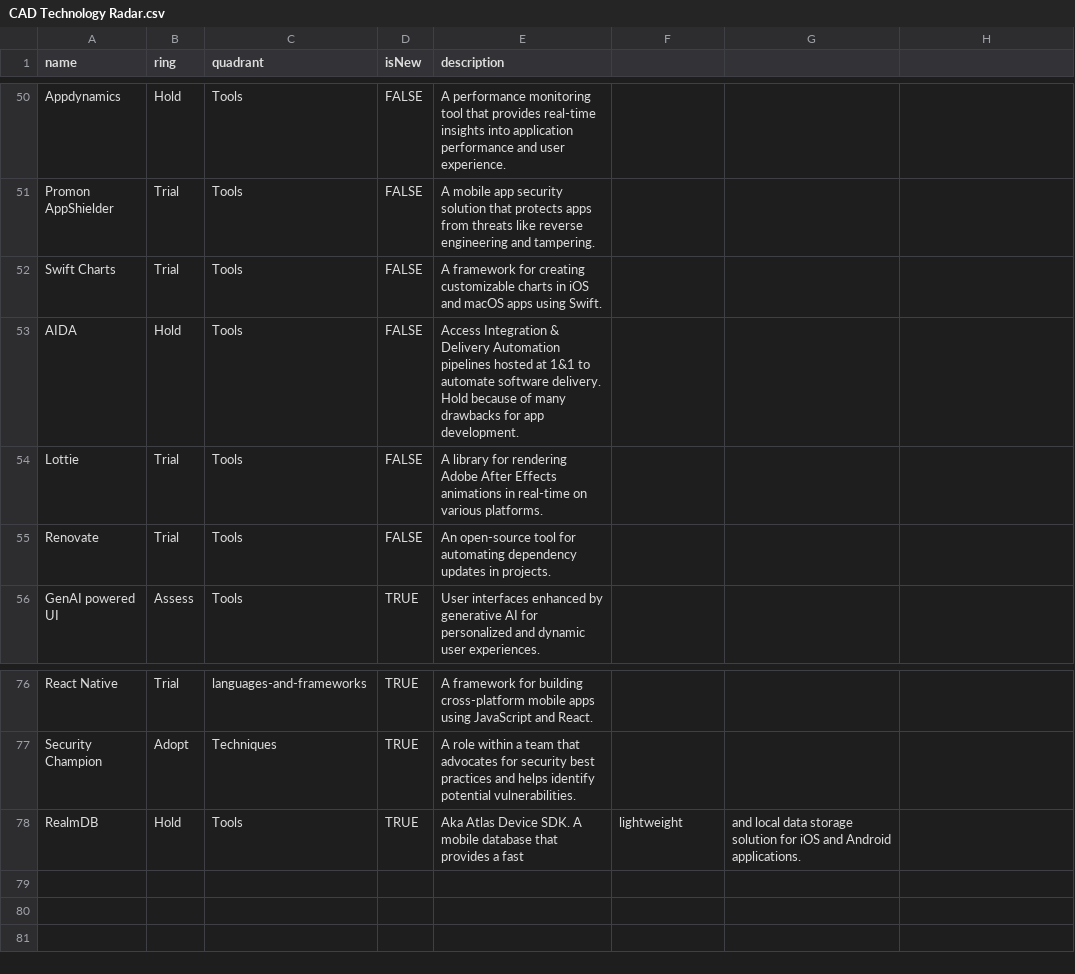
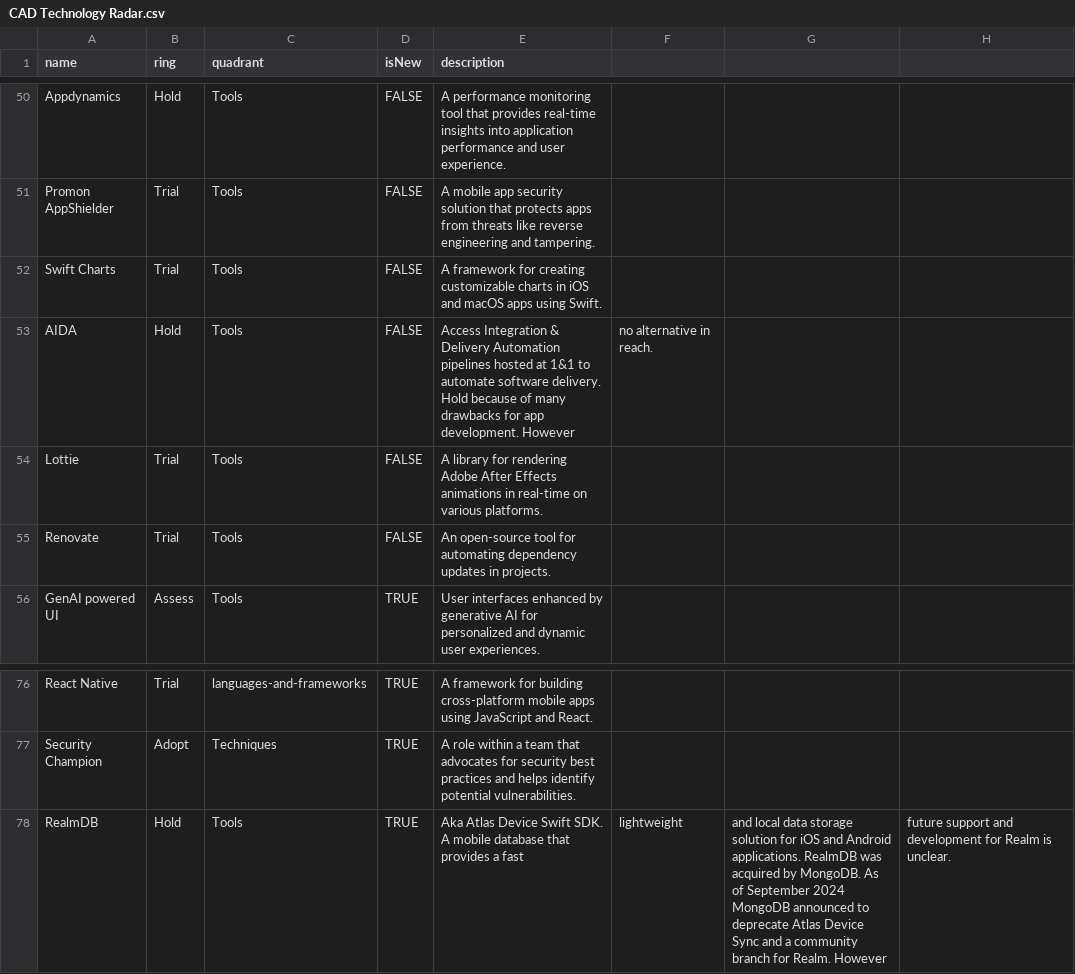
Before and after one commit to accapps/TechRadar, a CSV file: CAD Technology Radar.csv, drawn as a sheet; only a part is shown, gaps mark what is left out.

Commit message:
v1.0 updated RealmDB and AIDA

```diff
--- a/CAD Technology Radar.csv
+++ b/CAD Technology Radar.csv
@@ -52,3 +52,3 @@ Promon AppShielder,Trial,Tools,FALSE,A mobile app security solution that protect
 Swift Charts,Trial,Tools,FALSE,A framework for creating customizable charts in iOS and macOS apps using Swift.,,
-AIDA,Hold,Tools,FALSE,Access Integration & Delivery Automation pipelines hosted at 1&1 to automate software delivery. Hold because of many drawbacks for app development.,,
+AIDA,Hold,Tools,FALSE,Access Integration & Delivery Automation pipelines hosted at 1&1 to automate software delivery. Hold because of many drawbacks for app development. However, no alternative in reach.,,
 Lottie,Trial,Tools,FALSE,A library for rendering Adobe After Effects animations in real-time on various platforms.,,
@@ -77,2 +77,2 @@ React Native,Trial,languages-and-frameworks,TRUE,A framework for building cross-
 Security Champion,Adopt,Techniques,TRUE,A role within a team that advocates for security best practices and helps identify potential vulnerabilities.,,
-RealmDB,Hold,Tools,TRUE,Aka Atlas Device SDK. A mobile database that provides a fast, lightweight, and local data storage solution for iOS and Android applications.,,
+RealmDB,Hold,Tools,TRUE,Aka Atlas Device Swift SDK. A mobile database that provides a fast, lightweight, and local data storage solution for iOS and Android applications. RealmDB was acquired by MongoDB. As of September 2024 MongoDB announced to deprecate Atlas Device Sync and a community branch for Realm. However, future support and development for Realm is unclear.,,
```
